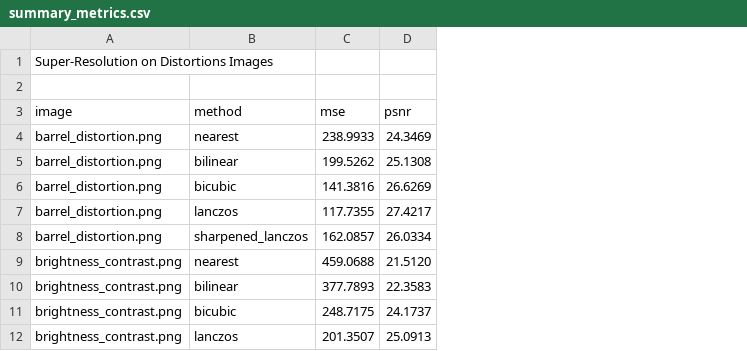
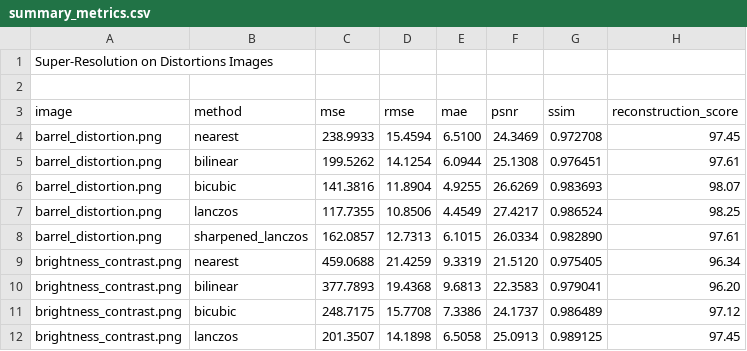
Before and after one commit to michaelkhadarkevich/Digital-Image-Processing, a CSV file: results/super_resolution/distortions/summary_metrics.csv, drawn as a sheet; only a part is shown; the diff names each change by its address in the sheet, - before the commit and + after, or states it on an @@ line.

Commit message:
Add super-resolution quality metrics

```diff
--- a/results/super_resolution/distortions/summary_metrics.csv
+++ b/results/super_resolution/distortions/summary_metrics.csv
+column D (rmse), rows 4-12: 15.4594 | 14.1254 | 11.8904 | 10.8506 | 12.7313 | 21.4259 | 19.4368 | 15.7708 | 14.1898
+column E (mae), rows 4-12: 6.5100 | 6.0944 | 4.9255 | 4.4549 | 6.1015 | 9.3319 | 9.6813 | 7.3386 | 6.5058
+column G (ssim), rows 4-12: 0.972708 | 0.976451 | 0.983693 | 0.986524 | 0.982890 | 0.975405 | 0.979041 | 0.986489 | 0.989125
+column H (reconstruction_score), rows 4-12: 97.45 | 97.61 | 98.07 | 98.25 | 97.61 | 96.34 | 96.20 | 97.12 | 97.45
```
Also changed, not shown: results/super_resolution/distortions/barrel_distortion/metrics.csv, results/super_resolution/distortions/brightness_contrast/metrics.csv, 20 other files.
